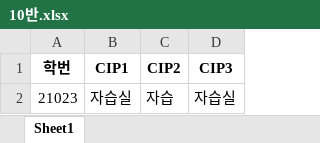
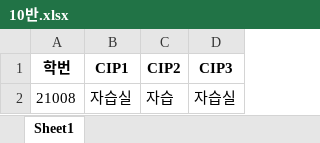
Before and after one commit to AERISstudio/cipchecker, an Excel workbook: 10반.xlsx, sheet Sheet1, drawn as a sheet; values as stored, in another font and other column widths than the file's, no borders; the diff names each change by its address in the sheet, - before the commit and + after, or states it on an @@ line.

```diff
--- a/10반.xlsx (sheet Sheet1)
+++ b/10반.xlsx (sheet Sheet1)
-A2 (학번): 21023
+A2 (학번): 21008
```
Also changed, not shown: 3 other files.
